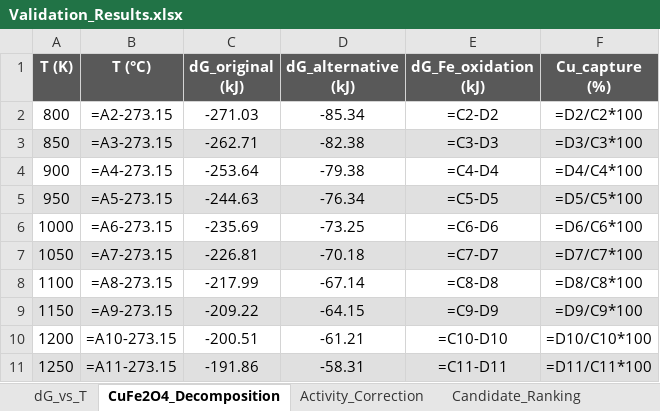
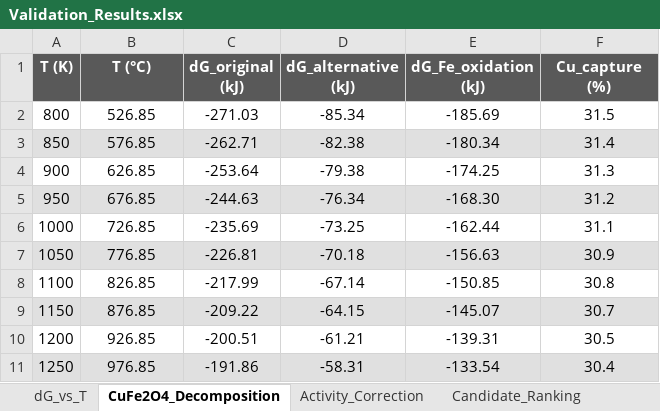
Before and after one commit to dimascad/honda-calphad, an Excel workbook: screening/Validation_Results.xlsx, sheet CuFe2O4_Decomposition, drawn as a sheet; only a part is shown; values as stored, in another font and other column widths than the file's, no borders; formulas without a stored value are shown as written; the diff covers the shown part only; the diff names each change by its address in the sheet, - before the commit and + after, or states it on an @@ line.

```diff
--- a/screening/Validation_Results.xlsx (sheet CuFe2O4_Decomposition)
+++ b/screening/Validation_Results.xlsx (sheet CuFe2O4_Decomposition)
-B2 (T (°C)): =A2-273.15
+B2 (T (°C)): 526.85
-E2 (dG_Fe_oxidation (kJ)): =C2-D2
+E2 (dG_Fe_oxidation (kJ)): -185.69
-F2 (Cu_capture (%)): =D2/C2*100
+F2 (Cu_capture (%)): 31.5
-B3 (T (°C)): =A3-273.15
+B3 (T (°C)): 576.85
-E3 (dG_Fe_oxidation (kJ)): =C3-D3
+E3 (dG_Fe_oxidation (kJ)): -180.34
-F3 (Cu_capture (%)): =D3/C3*100
+F3 (Cu_capture (%)): 31.4
-B4 (T (°C)): =A4-273.15
+B4 (T (°C)): 626.85
-E4 (dG_Fe_oxidation (kJ)): =C4-D4
+E4 (dG_Fe_oxidation (kJ)): -174.25
-F4 (Cu_capture (%)): =D4/C4*100
+F4 (Cu_capture (%)): 31.3
-B5 (T (°C)): =A5-273.15
+B5 (T (°C)): 676.85
-E5 (dG_Fe_oxidation (kJ)): =C5-D5
+E5 (dG_Fe_oxidation (kJ)): -168.30
-F5 (Cu_capture (%)): =D5/C5*100
+F5 (Cu_capture (%)): 31.2
-B6 (T (°C)): =A6-273.15
+B6 (T (°C)): 726.85
-E6 (dG_Fe_oxidation (kJ)): =C6-D6
+E6 (dG_Fe_oxidation (kJ)): -162.44
-F6 (Cu_capture (%)): =D6/C6*100
+F6 (Cu_capture (%)): 31.1
-B7 (T (°C)): =A7-273.15
+B7 (T (°C)): 776.85
-E7 (dG_Fe_oxidation (kJ)): =C7-D7
+E7 (dG_Fe_oxidation (kJ)): -156.63
-F7 (Cu_capture (%)): =D7/C7*100
+F7 (Cu_capture (%)): 30.9
-B8 (T (°C)): =A8-273.15
+B8 (T (°C)): 826.85
-E8 (dG_Fe_oxidation (kJ)): =C8-D8
+E8 (dG_Fe_oxidation (kJ)): -150.85
-F8 (Cu_capture (%)): =D8/C8*100
+F8 (Cu_capture (%)): 30.8
-B9 (T (°C)): =A9-273.15
+B9 (T (°C)): 876.85
-E9 (dG_Fe_oxidation (kJ)): =C9-D9
+E9 (dG_Fe_oxidation (kJ)): -145.07
-F9 (Cu_capture (%)): =D9/C9*100
+F9 (Cu_capture (%)): 30.7
-B10 (T (°C)): =A10-273.15
+B10 (T (°C)): 926.85
-E10 (dG_Fe_oxidation (kJ)): =C10-D10
+E10 (dG_Fe_oxidation (kJ)): -139.31
-F10 (Cu_capture (%)): =D10/C10*100
+F10 (Cu_capture (%)): 30.5
-B11 (T (°C)): =A11-273.15
+B11 (T (°C)): 976.85
-E11 (dG_Fe_oxidation (kJ)): =C11-D11
+E11 (dG_Fe_oxidation (kJ)): -133.54
-F11 (Cu_capture (%)): =D11/C11*100
+F11 (Cu_capture (%)): 30.4
```
Also changed, not shown: 39 edited cells elsewhere in this sheet, sheet Activity_Correction, sheet dG_vs_T, sheet Slag_Effects, sheet Candidate_Ranking, screening/Cu_Removal_Screening.xlsx, 3 other files.
